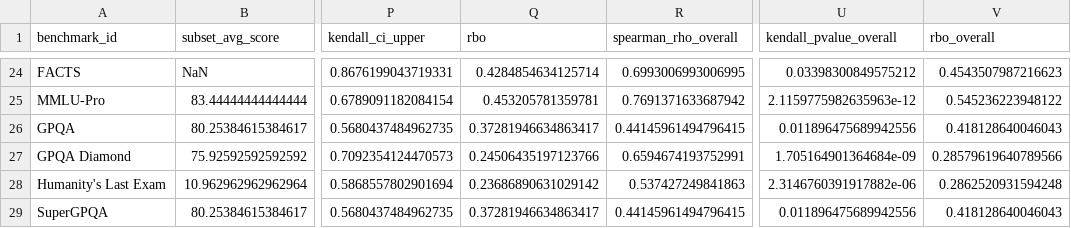
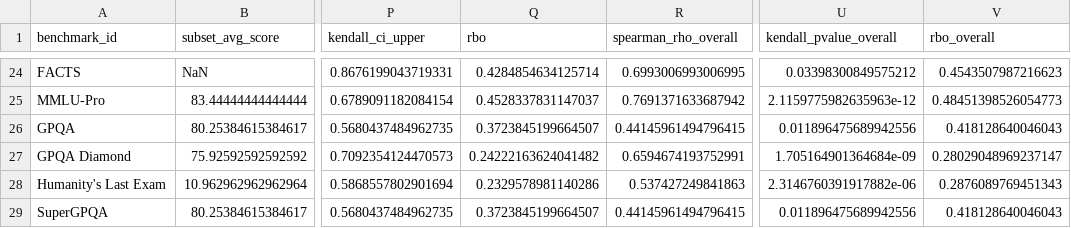
Before and after one commit to Affection0824/Human-SIG, a CSV file: results/analysis_ready_data.csv, drawn as a sheet; only a part is shown, gaps mark what is left out; the diff covers the shown part only; the diff names each change by its address in the sheet, - before the commit and + after, or states it on an @@ line.

```diff
--- a/results/analysis_ready_data.csv
+++ b/results/analysis_ready_data.csv
-Q25 (rbo): 0.453205781359781
+Q25 (rbo): 0.4528337831147037
-V25 (rbo_overall): 0.545236223948122
+V25 (rbo_overall): 0.48451398526054773
-Q26 (rbo): 0.37281946634863417
+Q26 (rbo): 0.3723845199664507
-Q27 (rbo): 0.24506435197123766
+Q27 (rbo): 0.24222163624041482
-V27 (rbo_overall): 0.28579619640789566
+V27 (rbo_overall): 0.28029048969237147
-Q28 (rbo): 0.23686890631029142
+Q28 (rbo): 0.2329578981140286
-V28 (rbo_overall): 0.2862520931594248
+V28 (rbo_overall): 0.2876089769451343
-Q29 (rbo): 0.37281946634863417
+Q29 (rbo): 0.3723845199664507
```
Also changed, not shown: 31 edited cells elsewhere in this file, results/uncertainty_simulation_results.csv, 11 other files.
